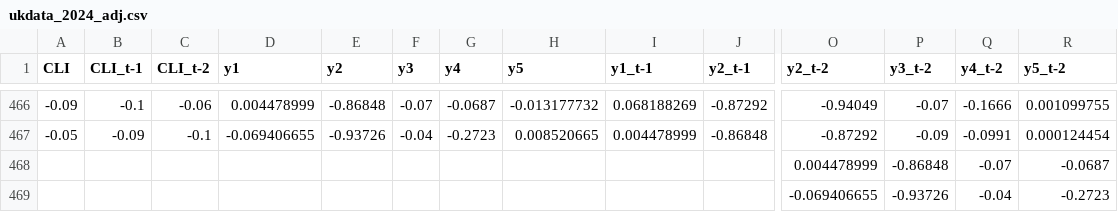
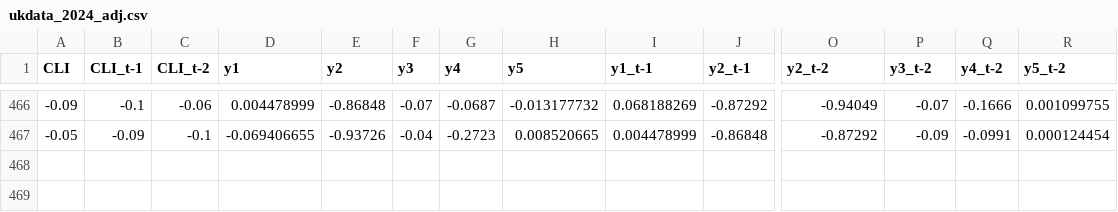
Before and after one commit to Buchunwang/UK-CLI, a CSV file: Kalman filter/ukdata_2024_adj.csv, drawn as a sheet; only a part is shown, gaps mark what is left out; rows hold the shown columns only; the diff names each change by its address in the sheet, - before the commit and + after, or states it on an @@ line.

Commit message:
Add files via upload

```diff
--- a/Kalman filter/ukdata_2024_adj.csv
+++ b/Kalman filter/ukdata_2024_adj.csv
-row 468:  |  |  |  |  |  |  |  |  |  | 0.004478999 | -0.86848 | -0.07 | -0.0687
-row 469:  |  |  |  |  |  |  |  |  |  | -0.069406655 | -0.93726 | -0.04 | -0.2723
```
